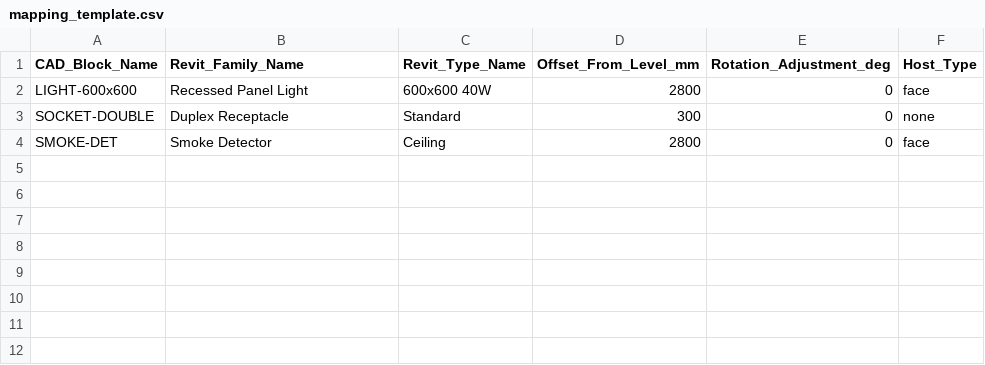
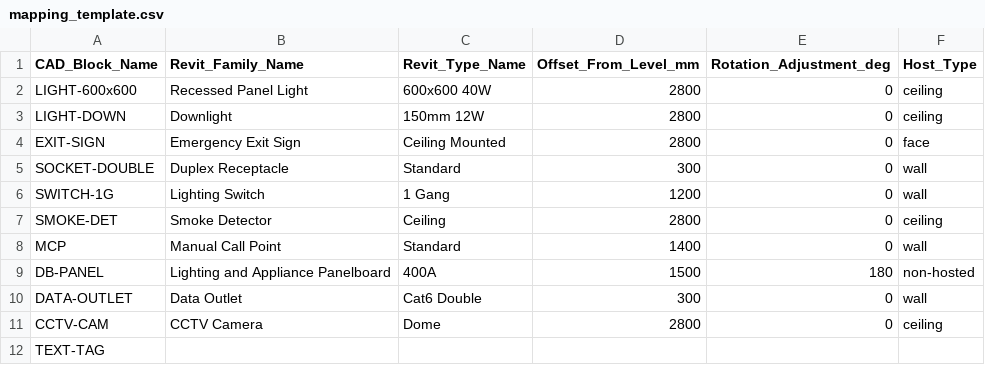
Before and after one commit to ahmedel0865-lab/CAD2Revit-Family-Mapper, a CSV file: templates/mapping_template.csv, drawn as a sheet.

```diff
--- a/templates/mapping_template.csv
+++ b/templates/mapping_template.csv
@@ -1,4 +1,12 @@
 CAD_Block_Name,Revit_Family_Name,Revit_Type_Name,Offset_From_Level_mm,Rotation_Adjustment_deg,Host_Type
-LIGHT-600x600,Recessed Panel Light,600x600 40W,2800,0,face
-SOCKET-DOUBLE,Duplex Receptacle,Standard,300,0,none
-SMOKE-DET,Smoke Detector,Ceiling,2800,0,face
+LIGHT-600x600,Recessed Panel Light,600x600 40W,2800,0,ceiling
+LIGHT-DOWN,Downlight,150mm 12W,2800,0,ceiling
+EXIT-SIGN,Emergency Exit Sign,Ceiling Mounted,2800,0,face
+SOCKET-DOUBLE,Duplex Receptacle,Standard,300,0,wall
+SWITCH-1G,Lighting Switch,1 Gang,1200,0,wall
+SMOKE-DET,Smoke Detector,Ceiling,2800,0,ceiling
+MCP,Manual Call Point,Standard,1400,0,wall
+DB-PANEL,Lighting and Appliance Panelboard,400A,1500,180,non-hosted
+DATA-OUTLET,Data Outlet,Cat6 Double,300,0,wall
+CCTV-CAM,CCTV Camera,Dome,2800,0,ceiling
+TEXT-TAG,,,,,
```
Also changed, not shown: 25 other files.
